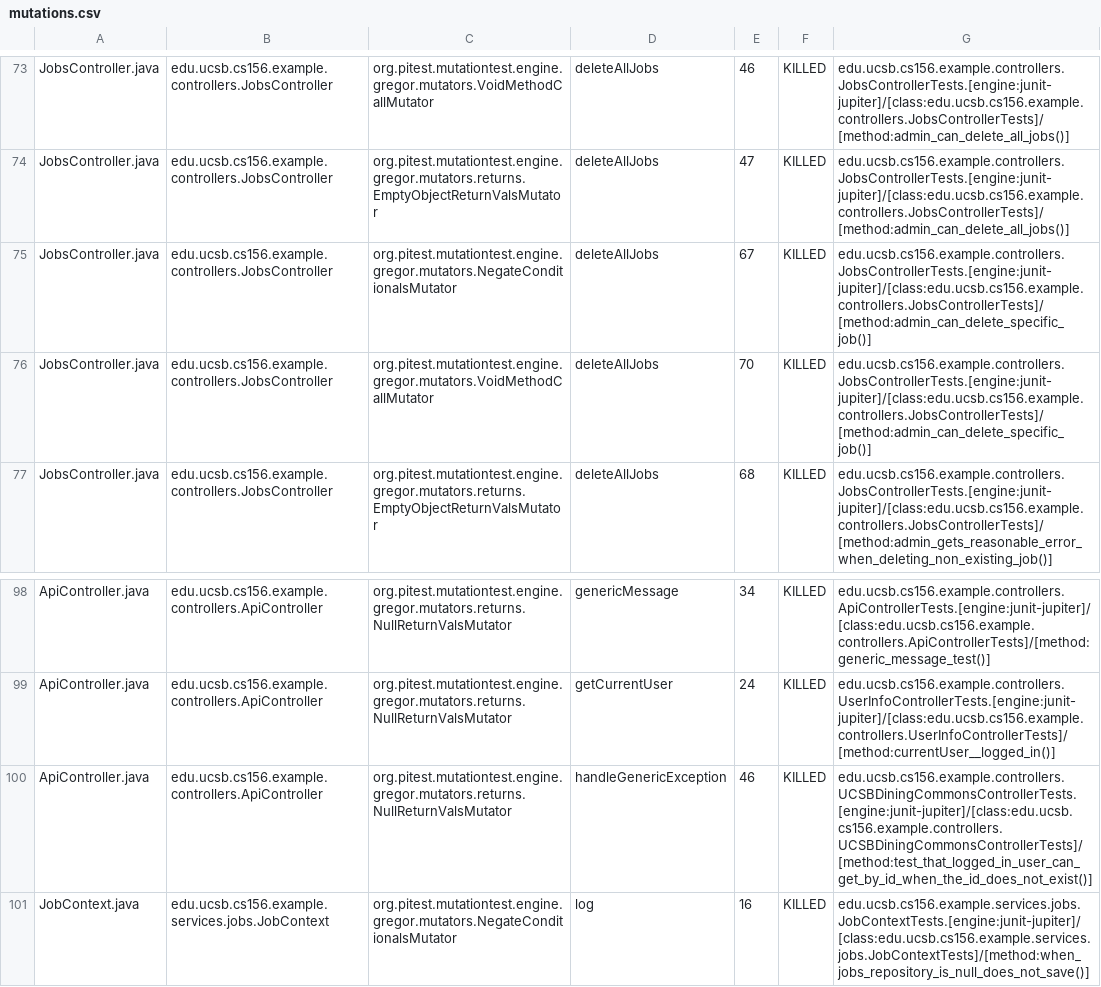
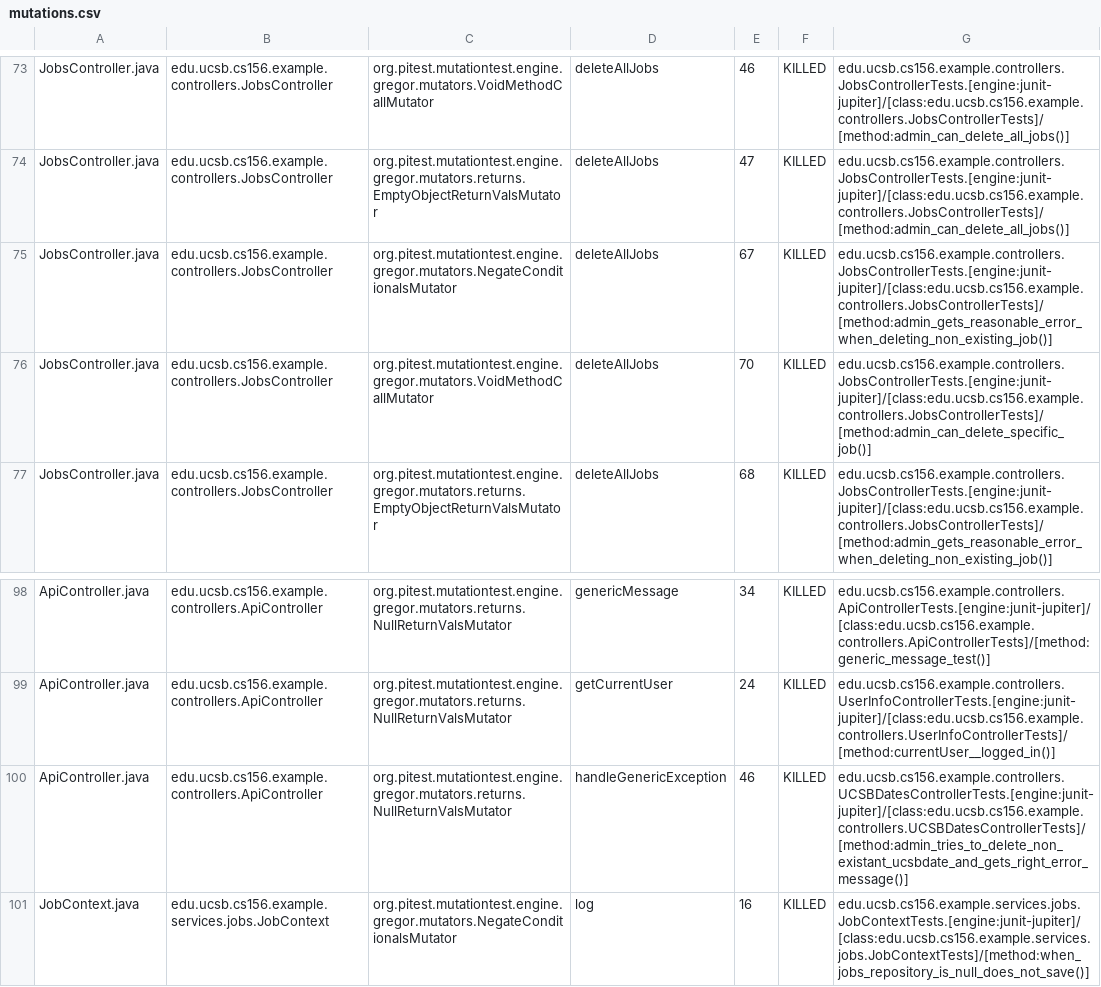
Before and after one commit to ucsb-cs156-s26/team02-s26-11, a CSV file: prs/75/pitest/mutations.csv, drawn as a sheet; only a part is shown, gaps mark what is left out.

Commit message:
Deploying to gh-pages from @ ucsb-cs156-s26/team02-s26-11@0a4bd79dfe87daac975eab5746996e783dcb9cc3 🚀

```diff
--- a/prs/75/pitest/mutations.csv
+++ b/prs/75/pitest/mutations.csv
@@ -74,3 +74,3 @@ JobsController.java,edu.ucsb.cs156.example.controllers.JobsController,org.pitest
 JobsController.java,edu.ucsb.cs156.example.controllers.JobsController,org.pitest.mutationtest.engine.gregor.mutators.returns.EmptyObjectReturnValsMutator,deleteAllJobs,47,KILLED,edu.ucsb.cs156.example.controllers.JobsControllerTests.[engine:junit-jupiter]/[class:edu.ucsb.cs156.example.controllers.JobsControllerTests]/[method:admin_can_delete_all_jobs()]
-JobsController.java,edu.ucsb.cs156.example.controllers.JobsController,org.pitest.mutationtest.engine.gregor.mutators.NegateConditionalsMutator,deleteAllJobs,67,KILLED,edu.ucsb.cs156.example.controllers.JobsControllerTests.[engine:junit-jupiter]/[class:edu.ucsb.cs156.example.controllers.JobsControllerTests]/[method:admin_can_delete_specific_job()]
+JobsController.java,edu.ucsb.cs156.example.controllers.JobsController,org.pitest.mutationtest.engine.gregor.mutators.NegateConditionalsMutator,deleteAllJobs,67,KILLED,edu.ucsb.cs156.example.controllers.JobsControllerTests.[engine:junit-jupiter]/[class:edu.ucsb.cs156.example.controllers.JobsControllerTests]/[method:admin_gets_reasonable_error_when_deleting_non_existing_job()]
 JobsController.java,edu.ucsb.cs156.example.controllers.JobsController,org.pitest.mutationtest.engine.gregor.mutators.VoidMethodCallMutator,deleteAllJobs,70,KILLED,edu.ucsb.cs156.example.controllers.JobsControllerTests.[engine:junit-jupiter]/[class:edu.ucsb.cs156.example.controllers.JobsControllerTests]/[method:admin_can_delete_specific_job()]
@@ -99,3 +99,3 @@ ApiController.java,edu.ucsb.cs156.example.controllers.ApiController,org.pitest.m
 ApiController.java,edu.ucsb.cs156.example.controllers.ApiController,org.pitest.mutationtest.engine.gregor.mutators.returns.NullReturnValsMutator,getCurrentUser,24,KILLED,edu.ucsb.cs156.example.controllers.UserInfoControllerTests.[engine:junit-jupiter]/[class:edu.ucsb.cs156.example.controllers.UserInfoControllerTests]/[method:currentUser__logged_in()]
-ApiController.java,edu.ucsb.cs156.example.controllers.ApiController,org.pitest.mutationtest.engine.gregor.mutators.returns.NullReturnValsMutator,handleGenericException,46,KILLED,edu.ucsb.cs156.example.controllers.UCSBDiningCommonsControllerTests.[engine:junit-jupiter]/[class:edu.ucsb.cs156.example.controllers.UCSBDiningCommonsControllerTests]/[method:test_that_logged_in_user_can_get_by_id_when_the_id_does_not_exist()]
+ApiController.java,edu.ucsb.cs156.example.controllers.ApiController,org.pitest.mutationtest.engine.gregor.mutators.returns.NullReturnValsMutator,handleGenericException,46,KILLED,edu.ucsb.cs156.example.controllers.UCSBDatesControllerTests.[engine:junit-jupiter]/[class:edu.ucsb.cs156.example.controllers.UCSBDatesControllerTests]/[method:admin_tries_to_delete_non_existant_ucsbdate_and_gets_right_error_message()]
 JobContext.java,edu.ucsb.cs156.example.services.jobs.JobContext,org.pitest.mutationtest.engine.gregor.mutators.NegateConditionalsMutator,log,16,KILLED,edu.ucsb.cs156.example.services.jobs.JobContextTests.[engine:junit-jupiter]/[class:edu.ucsb.cs156.example.services.jobs.JobContextTests]/[method:when_jobs_repository_is_null_does_not_save()]
```
Also changed, not shown: 13 other files.
